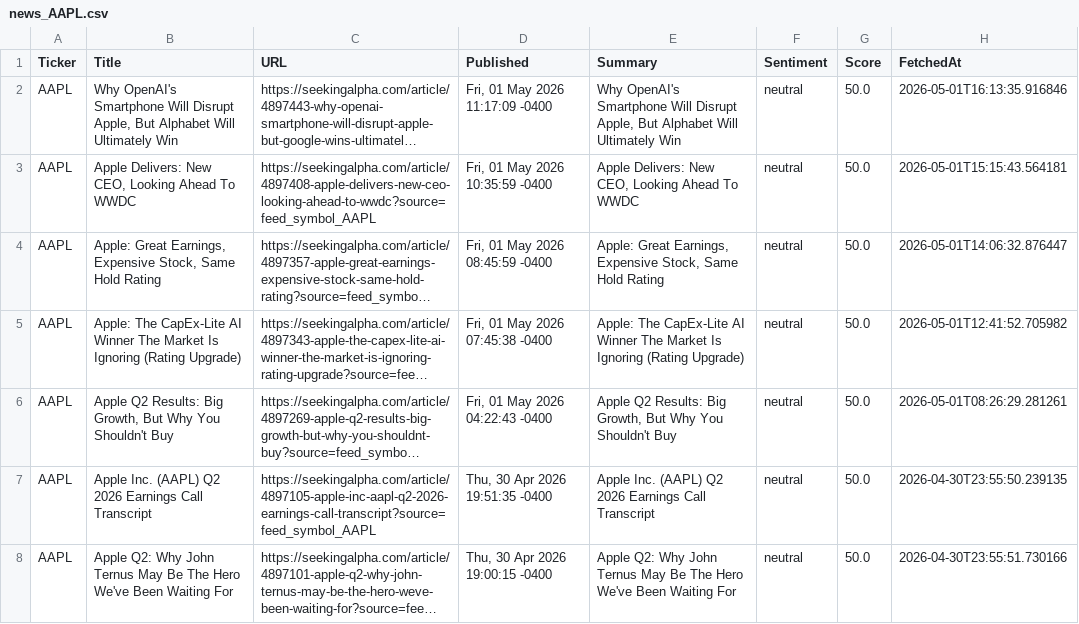
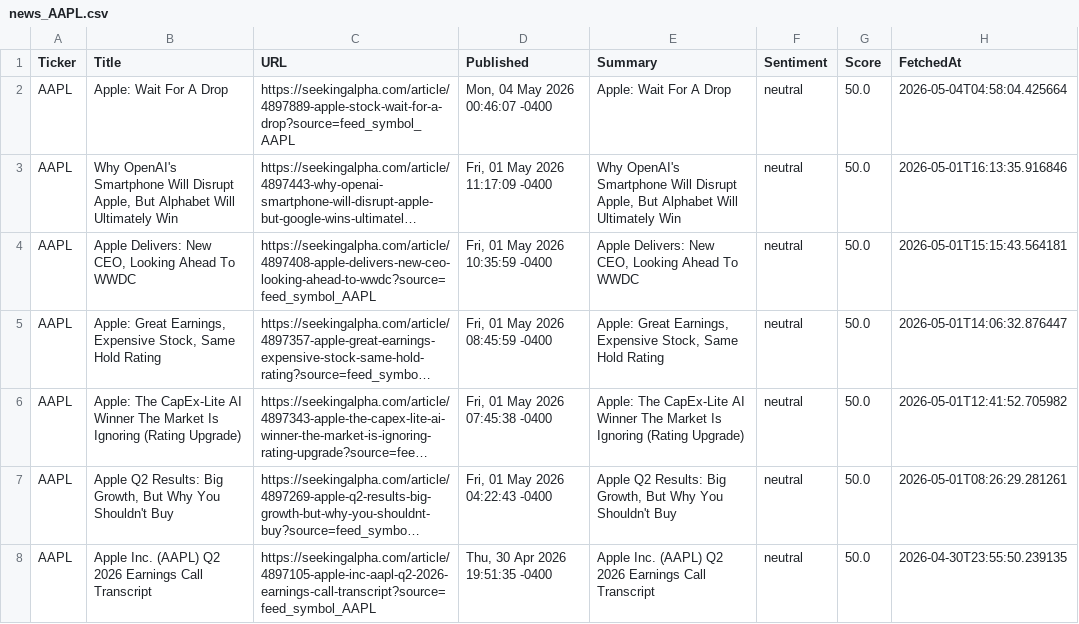
Before and after one commit to timursk99-ai/news-pipeline, a CSV file: news_AAPL.csv, drawn as a sheet; only a part is shown; the shorter side is filled out with more unchanged rows; long unchanged cells end in …; the diff names each change by its address in the sheet, - before the commit and + after, or states it on an @@ line.

Commit message:
update news CSVs

```diff
--- a/news_AAPL.csv
+++ b/news_AAPL.csv
+row 2: AAPL | Apple: Wait For A Drop | https://seekingalpha.com/article/4897889-apple-stock-wait-for-a-drop?source=feed_symbol_AAPL | Mon, 04 May 2026 00:46:07 -0400 | Apple: Wait For A Drop | neutral | 50.0 | 2026-05-04T04:58:04.425664
```
